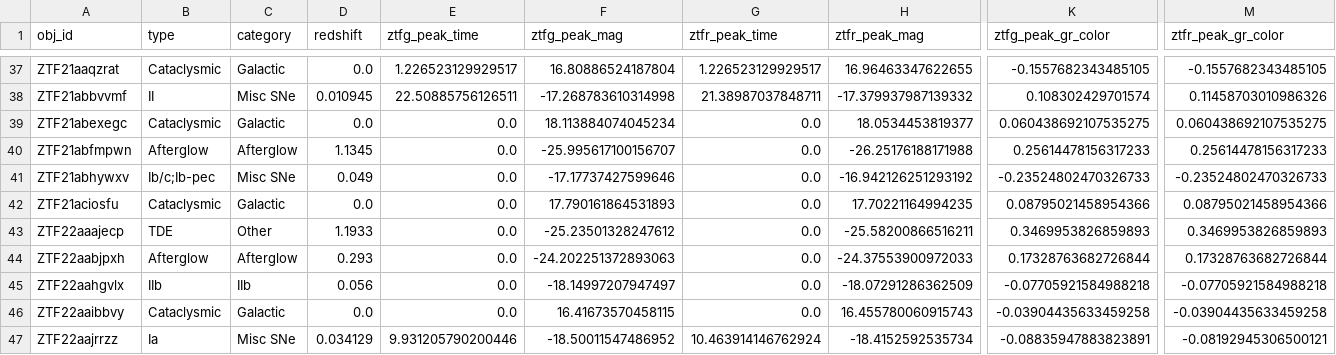
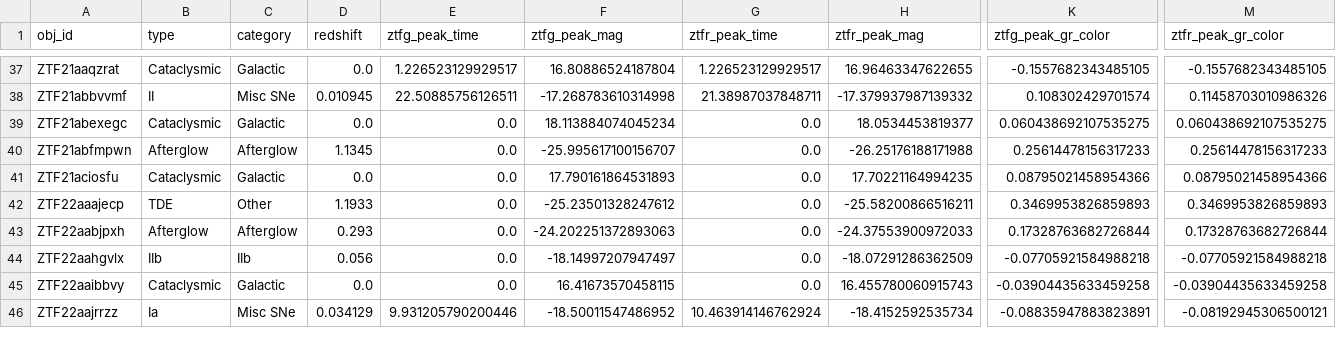
Before and after one commit to tylerbarna/kn-imposters, a CSV file: gp_objects_rates.csv, drawn as a sheet; only a part is shown, gaps mark what is left out; rows hold the shown columns only; the diff names each change by its address in the sheet, - before the commit and + after, or states it on an @@ line.

```diff
--- a/gp_objects_rates.csv
+++ b/gp_objects_rates.csv
-row 41: ZTF21abhywxv | Ib/c;Ib-pec | Misc SNe | 0.049 | 0.0 | -17.17737427599646 | 0.0 | -16.942126251293192 | -0.23524802470326733 | -0.23524802470326733
```
Also changed, not shown: 14 other files.
